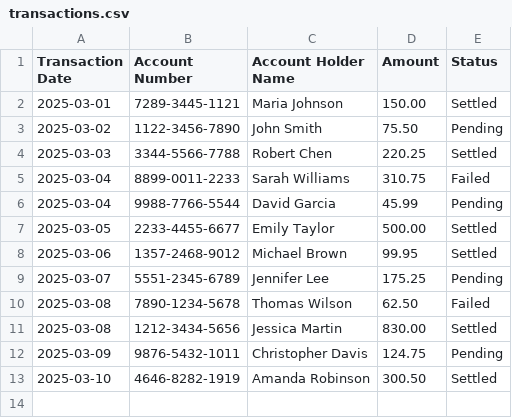
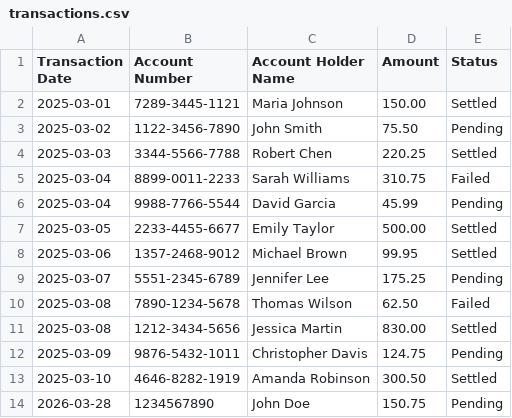
Before and after one commit to sarapetrovicx/transaction-management-system, a CSV file: backend/transactions.csv (was backend/src/main/resources/transactions.csv), drawn as a sheet; the diff names each change by its address in the sheet, - before the commit and + after, or states it on an @@ line.

Commit message:
add append transaction logic

```diff
--- a/backend/src/main/resources/transactions.csv
+++ b/backend/transactions.csv
+row 14: 2026-03-28 | 1234567890 | John Doe | 150.75 | Pending
```
Also changed, not shown: 1 other file.
